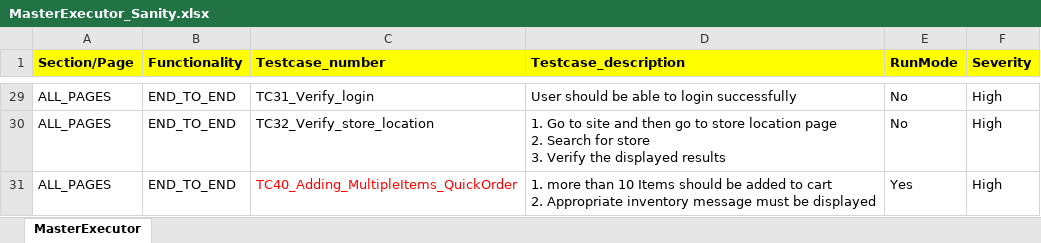
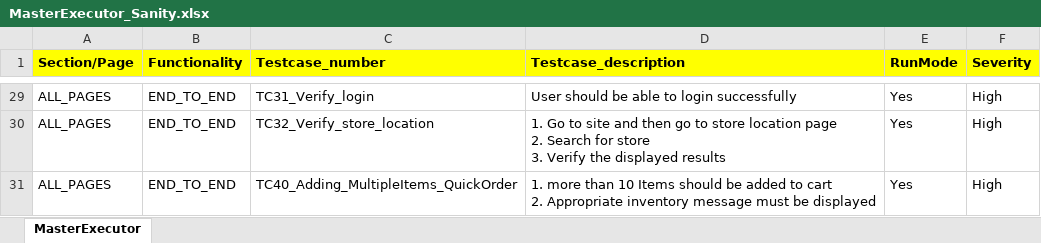
Before and after one commit to RKLogixal/KAMAN_ECTEST_IE_SANITY, an Excel workbook: Input_files/Master_executors/LogixalQA/MasterExecutor_Sanity.xlsx, sheet MasterExecutor, drawn as a sheet; only a part is shown, gaps mark what is left out; values as stored, in another font and other column widths than the file's, no borders; conditional formats not drawn; the diff covers the shown part only; the diff names each change by its address in the sheet, - before the commit and + after, or states it on an @@ line.

```diff
--- a/Input_files/Master_executors/LogixalQA/MasterExecutor_Sanity.xlsx (sheet MasterExecutor)
+++ b/Input_files/Master_executors/LogixalQA/MasterExecutor_Sanity.xlsx (sheet MasterExecutor)
-E29:E30 (RunMode): No
+E29:E30 (RunMode): Yes
-C31 text colour: #FF0000
+C31 text colour: black
```
Also changed, not shown: 27 edited cells elsewhere in this sheet, Input_files/Actual_testcases/Kaman/LogixalQA/ALL_PAGES/END_TO_END/TC40_Adding_MultipleItems_QuickOrder.xlsx, Input_files/Master_executors/Prod/MasterExecutor_Sanity.xlsx.
